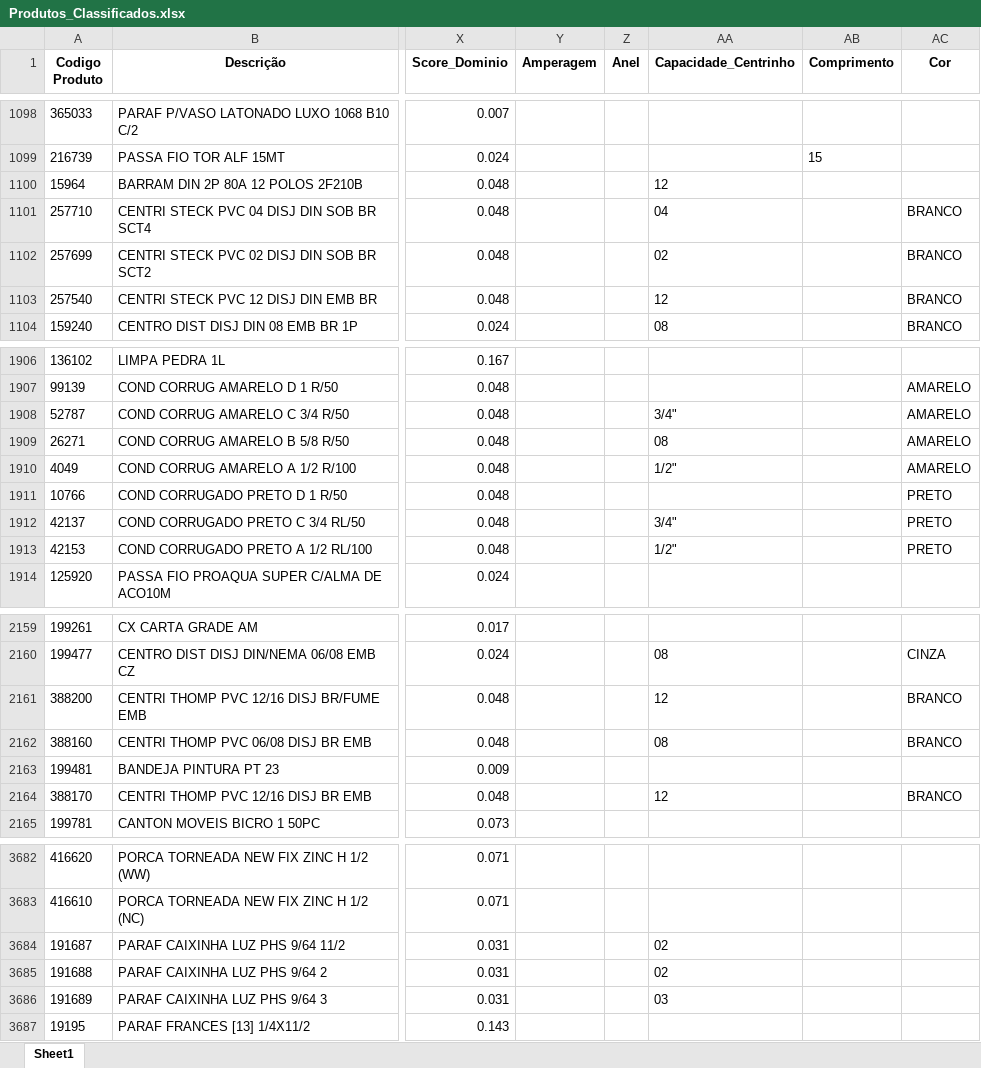
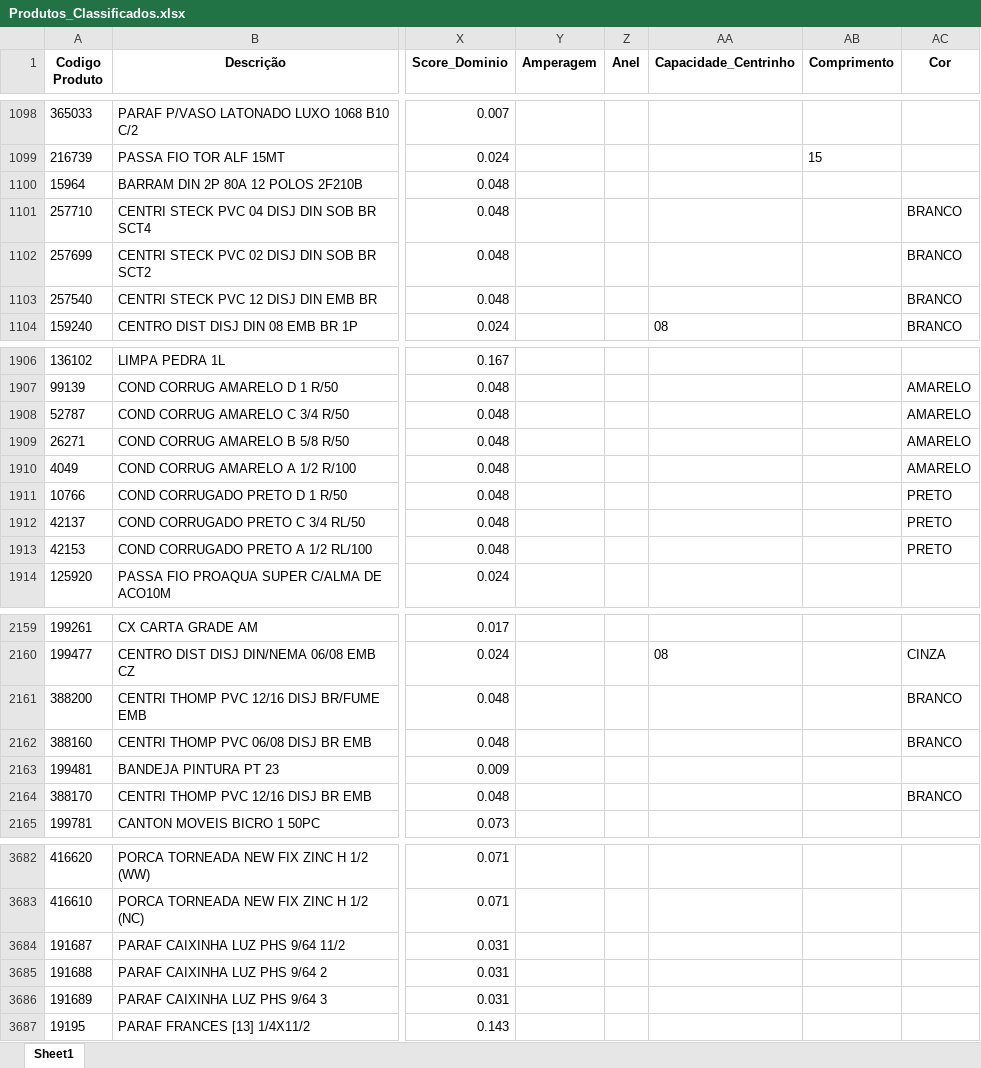
Before and after one commit to Lucas-Fernandes-Silva/auto_shopee, an Excel workbook: planilhas/outputs/Produtos_Classificados.xlsx, sheet Sheet1, drawn as a sheet; only a part is shown, gaps mark what is left out; values as stored, in another font and other column widths than the file's, no borders; the diff covers the shown part only; the diff names each change by its address in the sheet, - before the commit and + after, or states it on an @@ line.

```diff
--- a/planilhas/outputs/Produtos_Classificados.xlsx (sheet Sheet1)
+++ b/planilhas/outputs/Produtos_Classificados.xlsx (sheet Sheet1)
-AA1100 (Capacidade_Centrinho): 12
+AA1100 (Capacidade_Centrinho): (empty)
-AA1101 (Capacidade_Centrinho): 04
+AA1101 (Capacidade_Centrinho): (empty)
-AA1102 (Capacidade_Centrinho): 02
+AA1102 (Capacidade_Centrinho): (empty)
-AA1103 (Capacidade_Centrinho): 12
+AA1103 (Capacidade_Centrinho): (empty)
-AA1908 (Capacidade_Centrinho): 3/4"
+AA1908 (Capacidade_Centrinho): (empty)
-AA1909 (Capacidade_Centrinho): 08
+AA1909 (Capacidade_Centrinho): (empty)
-AA1910 (Capacidade_Centrinho): 1/2"
+AA1910 (Capacidade_Centrinho): (empty)
-AA1912 (Capacidade_Centrinho): 3/4"
+AA1912 (Capacidade_Centrinho): (empty)
-AA1913 (Capacidade_Centrinho): 1/2"
+AA1913 (Capacidade_Centrinho): (empty)
-AA2161 (Capacidade_Centrinho): 12
+AA2161 (Capacidade_Centrinho): (empty)
-AA2162 (Capacidade_Centrinho): 08
+AA2162 (Capacidade_Centrinho): (empty)
-AA2164 (Capacidade_Centrinho): 12
+AA2164 (Capacidade_Centrinho): (empty)
-AA3684:AA3685 (Capacidade_Centrinho): 02
+AA3684:AA3685 (Capacidade_Centrinho): (empty)
-AA3686 (Capacidade_Centrinho): 03
+AA3686 (Capacidade_Centrinho): (empty)
```
Also changed, not shown: 48 edited cells elsewhere in this sheet, planilhas/outputs/Relatorio_Dominios_Ambiguos.xlsx, 2 other files.
